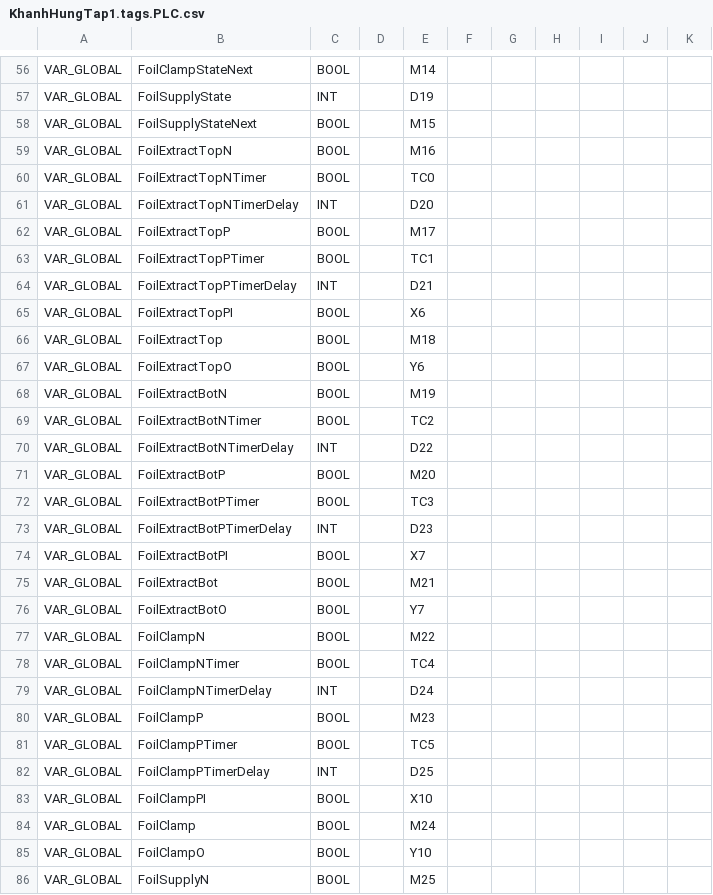
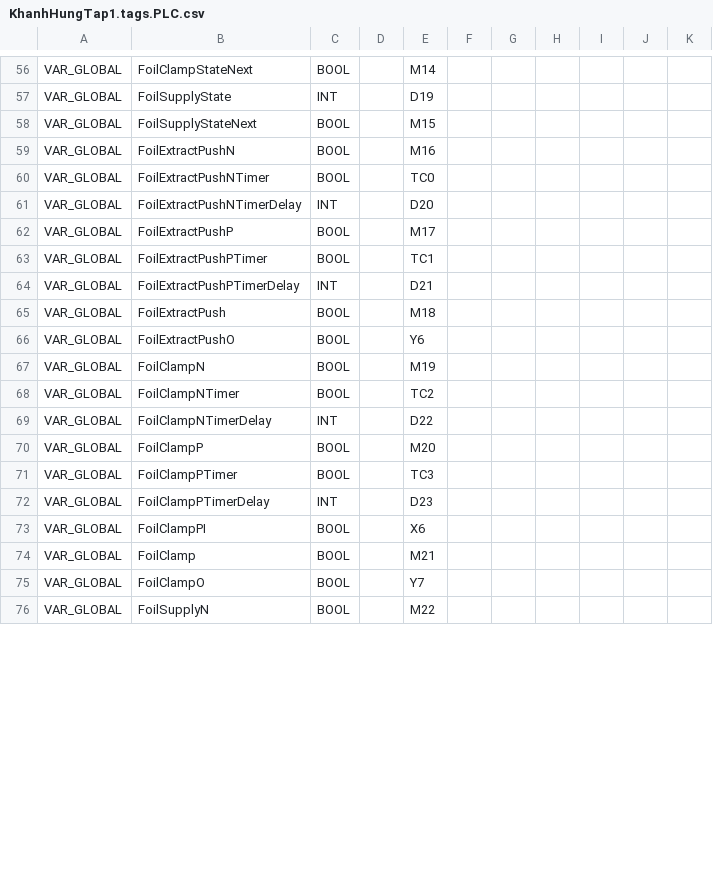
Before and after one commit to Radialxawn/PLC-HMI-Projects, a CSV file: KhanhHungTap1/KhanhHungTap1.tags.PLC.csv, drawn as a sheet; only a part is shown, gaps mark what is left out; removed rows and columns are numbered as before the commit, all else as after; the diff covers the shown part only; the diff names each change by its address in the sheet, - before the commit and + after, or states it on an @@ line.

```diff
--- a/KhanhHungTap1/KhanhHungTap1.tags.PLC.csv
+++ b/KhanhHungTap1/KhanhHungTap1.tags.PLC.csv
-B59: FoilExtractTopN
+B59: FoilExtractPushN
-B60: FoilExtractTopNTimer
+B60: FoilExtractPushNTimer
-B61: FoilExtractTopNTimerDelay
+B61: FoilExtractPushNTimerDelay
-B62: FoilExtractTopP
+B62: FoilExtractPushP
-B63: FoilExtractTopPTimer
+B63: FoilExtractPushPTimer
-B64: FoilExtractTopPTimerDelay
+B64: FoilExtractPushPTimerDelay
-row 65: VAR_GLOBAL | FoilExtractTopPI | BOOL |  | X6
-B65: FoilExtractTop
+B65: FoilExtractPush
-B66: FoilExtractTopO
+B66: FoilExtractPushO
-row 68: VAR_GLOBAL | FoilExtractBotN | BOOL |  | M19
-row 69: VAR_GLOBAL | FoilExtractBotNTimer | BOOL |  | TC2
-row 70: VAR_GLOBAL | FoilExtractBotNTimerDelay | INT |  | D22
-row 71: VAR_GLOBAL | FoilExtractBotP | BOOL |  | M20
-row 72: VAR_GLOBAL | FoilExtractBotPTimer | BOOL |  | TC3
-row 73: VAR_GLOBAL | FoilExtractBotPTimerDelay | INT |  | D23
-row 74: VAR_GLOBAL | FoilExtractBotPI | BOOL |  | X7
-row 75: VAR_GLOBAL | FoilExtractBot | BOOL |  | M21
-row 76: VAR_GLOBAL | FoilExtractBotO | BOOL |  | Y7
-E67: M22
+E67: M19
-E68: TC4
+E68: TC2
-E69: D24
+E69: D22
-E70: M23
+E70: M20
-E71: TC5
+E71: TC3
-E72: D25
+E72: D23
-E73: X10
+E73: X6
-E74: M24
+E74: M21
-E75: Y10
+E75: Y7
-E76: M25
+E76: M22
```
Also changed, not shown: 3 added rows, 6 removed rows and 37 edited cells elsewhere in this file, 5 other files.
